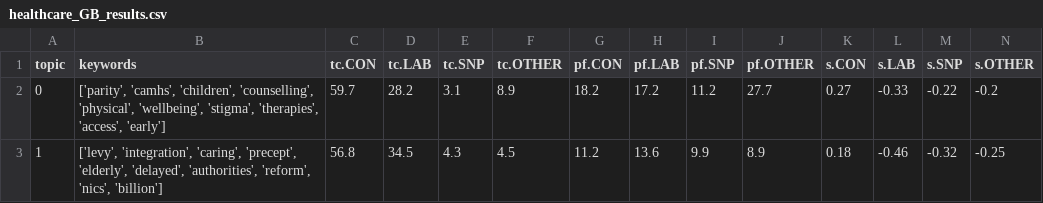
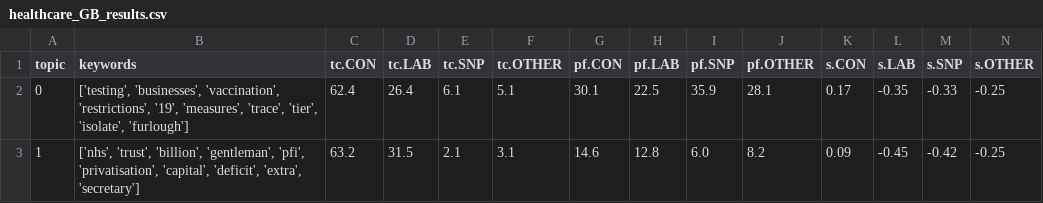
Before and after one commit to dhh23/parliament, a CSV file: thematic_differences/healthcare_GB/healthcare_GB_results.csv, drawn as a sheet; only a part is shown; the diff covers the shown part only.

```diff
--- a/thematic_differences/healthcare_GB/healthcare_GB_results.csv
+++ b/thematic_differences/healthcare_GB/healthcare_GB_results.csv
@@ -1,3 +1,3 @@
 topic,keywords,tc.CON,tc.LAB,tc.SNP,tc.OTHER,pf.CON,pf.LAB,pf.SNP,pf.OTHER,s.CON,s.LAB,s.SNP,s.OTHER
-0,"['parity', 'camhs', 'children', 'counselling', 'physical', 'wellbeing', 'stigma', 'therapies', 'access', 'early']",59.7,28.2,3.1,8.9,18.2,17.2,11.2,27.7,0.27,-0.33,-0.22,-0.2
-1,"['levy', 'integration', 'caring', 'precept', 'elderly', 'delayed', 'authorities', 'reform', 'nics', 'billion']",56.8,34.5,4.3,4.5,11.2,13.6,9.9,8.9,0.18,-0.46,-0.32,-0.25
+0,"['testing', 'businesses', 'vaccination', 'restrictions', '19', 'measures', 'trace', 'tier', 'isolate', 'furlough']",62.4,26.4,6.1,5.1,30.1,22.5,35.9,28.1,0.17,-0.35,-0.33,-0.25
+1,"['nhs', 'trust', 'billion', 'gentleman', 'pfi', 'privatisation', 'capital', 'deficit', 'extra', 'secretary']",63.2,31.5,2.1,3.1,14.6,12.8,6.0,8.2,0.09,-0.45,-0.42,-0.25
```
Also changed, not shown: 103 edited cells elsewhere in this file, thematic_differences/eu_GB/eu_GB_results.csv, thematic_differences/war_GB/war_GB_results.csv, 11 other files.
